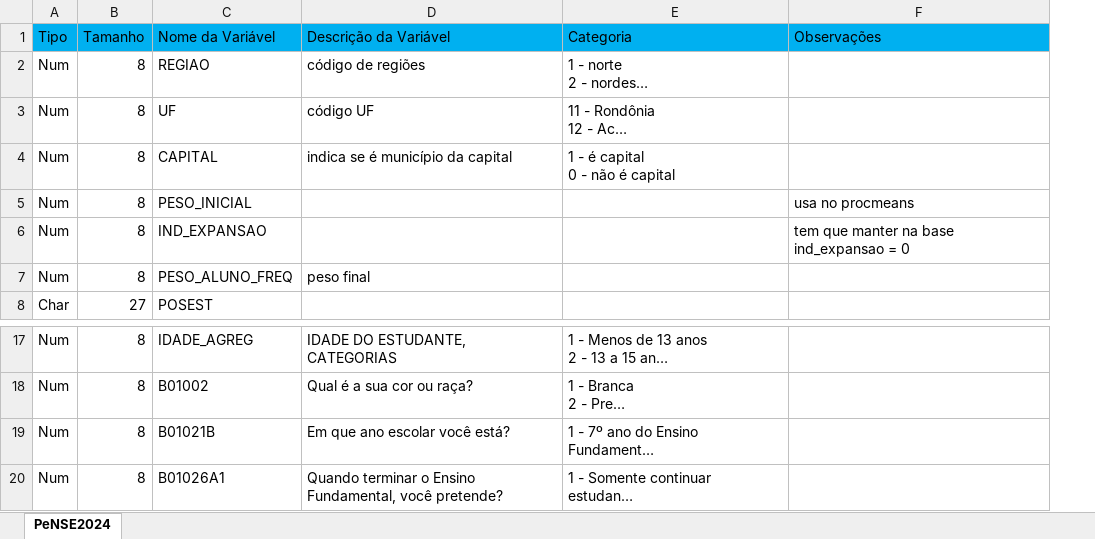
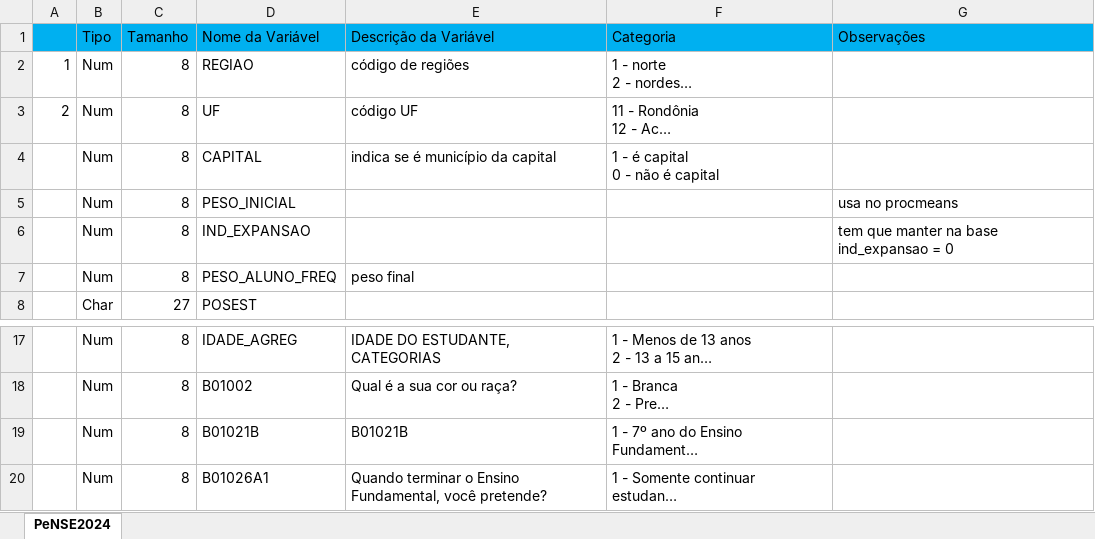
Before and after one commit to jacomassi04/Suicidio_adolescentes_Brasil, an Excel workbook: Tratamento_dados_database_PENSE_2024/Scripts_tratamento_dados_PENSE_2024/00_Dicionário_Microdados_PENSE2024.xlsx, sheet PeNSE2024, drawn as a sheet; only a part is shown, gaps mark what is left out; long unchanged cells end in …; values as stored, in another font and other column widths than the file's, no borders; addresses are those after the commit; the diff names each change by its address in the sheet, - before the commit and + after, or states it on an @@ line.

```diff
--- a/Tratamento_dados_database_PENSE_2024/Scripts_tratamento_dados_PENSE_2024/00_Dicionário_Microdados_PENSE2024.xlsx (sheet PeNSE2024)
+++ b/Tratamento_dados_database_PENSE_2024/Scripts_tratamento_dados_PENSE_2024/00_Dicionário_Microdados_PENSE2024.xlsx (sheet PeNSE2024)
+column A, rows 2-3: 1 | 2
-E19 (Descrição da Variável): Em que ano escolar você está?
+E19 (Descrição da Variável): B01021B
```
Also changed, not shown: 6 other files.
